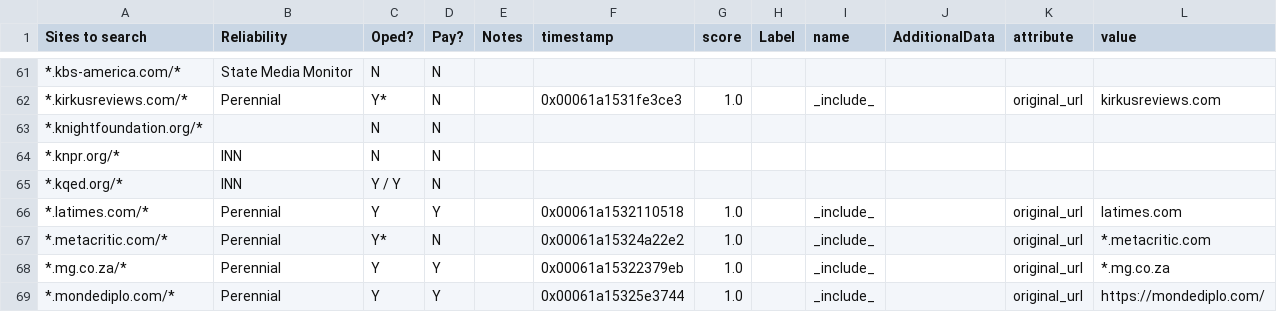
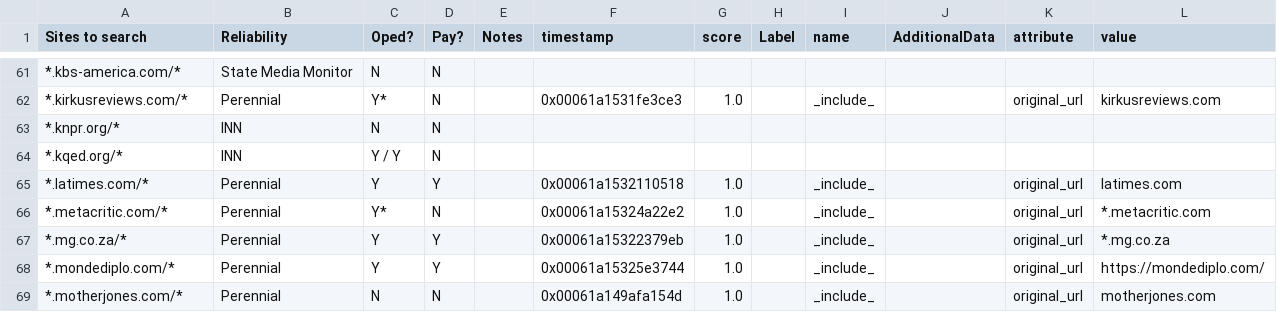
Before and after one commit to Superb-Owl-Wiki/Reliable-Source-Engine, a CSV file: Include-Table 1.csv, drawn as a sheet; only a part is shown, gaps mark what is left out; the shorter side is filled out with more unchanged rows.

```diff
--- a/Include-Table 1.csv
+++ b/Include-Table 1.csv
@@ -62,3 +62,2 @@ Sites to search,Reliability,Oped?,Pay?,Notes,timestamp,score,Label,name,Addition
 *.kirkusreviews.com/*,Perennial,Y*,N,,0x00061a1531fe3ce3,1.0,,_include_,,original_url,kirkusreviews.com
-*.knightfoundation.org/*,,N,N,,,,,,,,
 *.knpr.org/*,INN,N,N,,,,,,,,
```
Also changed, not shown: Exclude-Opinion, blog, commentary, editorial, forum, and newswire exclusions.csv.
